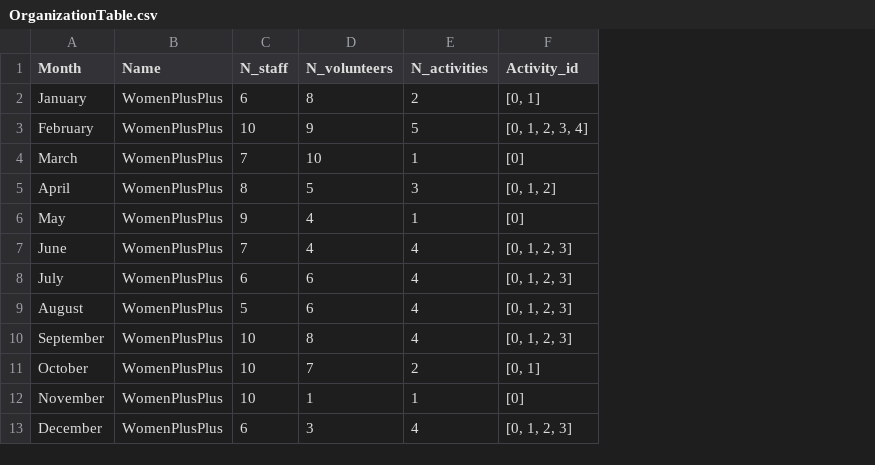
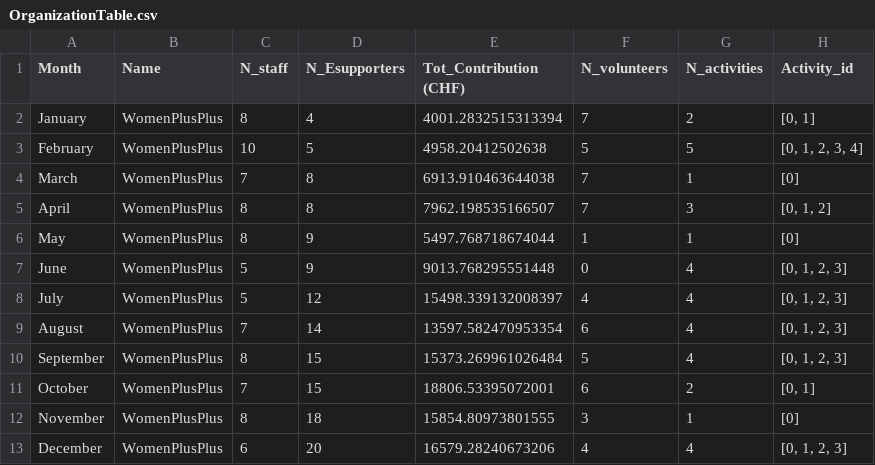
Before and after one commit to WomenPlusPlus/hack-n-lead-starter, a CSV file: data/OrganizationTable.csv, drawn as a sheet; addresses are those after the commit; the diff names each change by its address in the sheet, - before the commit and + after, or states it on an @@ line.

```diff
--- a/data/OrganizationTable.csv
+++ b/data/OrganizationTable.csv
+column D (N_Esupporters), rows 2-13: 4 | 5 | 8 | 8 | 9 | 9 | 12 | 14 | 15 | 15 | 18 | 20
+column E (Tot_Contribution (CHF)), rows 2-13: 4001.2832515313394 | 4958.20412502638 | 6913.910463644038 | 7962.198535166507 | 5497.768718674044 | 9013.768295551448 | 15498.339132008397 | 13597.582470953354 | 15373.269961026484 | 18806.53395072001 | 15854.80973801555 | 16579.28240673206
-C2 (N_staff): 6
+C2 (N_staff): 8
-F2 (N_volunteers): 8
+F2 (N_volunteers): 7
-F3 (N_volunteers): 9
+F3 (N_volunteers): 5
-F4 (N_volunteers): 10
+F4 (N_volunteers): 7
-F5 (N_volunteers): 5
+F5 (N_volunteers): 7
-C6 (N_staff): 9
+C6 (N_staff): 8
-F6 (N_volunteers): 4
+F6 (N_volunteers): 1
-C7 (N_staff): 7
+C7 (N_staff): 5
-F7 (N_volunteers): 4
+F7 (N_volunteers): 0
-C8 (N_staff): 6
+C8 (N_staff): 5
-F8 (N_volunteers): 6
+F8 (N_volunteers): 4
-C9 (N_staff): 5
+C9 (N_staff): 7
-C10 (N_staff): 10
+C10 (N_staff): 8
-F10 (N_volunteers): 8
+F10 (N_volunteers): 5
-C11 (N_staff): 10
+C11 (N_staff): 7
-F11 (N_volunteers): 7
+F11 (N_volunteers): 6
-C12 (N_staff): 10
+C12 (N_staff): 8
-F12 (N_volunteers): 1
+F12 (N_volunteers): 3
-F13 (N_volunteers): 3
+F13 (N_volunteers): 4
```
Also changed, not shown: data/ActivitiesTable.csv, data/ParticipantsTable.csv, 1 other file.
